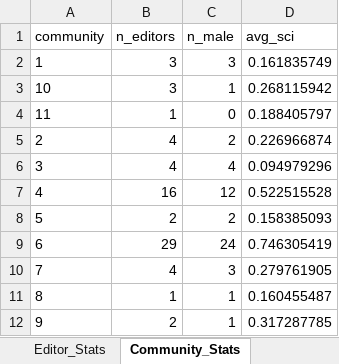
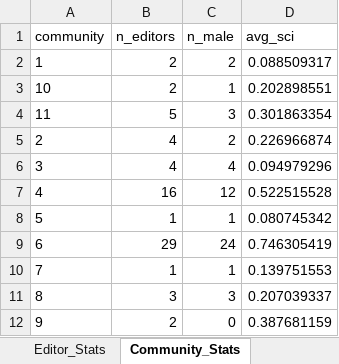
Before and after one commit to marcoschirone/editorial-board-network-analysis, an Excel workbook: output/network_analysis_results.xlsx, sheet Community_Stats, drawn as a sheet; values as stored, in another font and other column widths than the file's, no borders; the diff names each change by its address in the sheet, - before the commit and + after, or states it on an @@ line.

```diff
--- a/output/network_analysis_results.xlsx (sheet Community_Stats)
+++ b/output/network_analysis_results.xlsx (sheet Community_Stats)
-B2:B3 (n_editors): 3
+B2:B3 (n_editors): 2
-C2 (n_male): 3
+C2 (n_male): 2
-D2 (avg_sci): 0.161835749
+D2 (avg_sci): 0.088509317
-D3 (avg_sci): 0.268115942
+D3 (avg_sci): 0.202898551
-B4 (n_editors): 1
+B4 (n_editors): 5
-C4 (n_male): 0
+C4 (n_male): 3
-D4 (avg_sci): 0.188405797
+D4 (avg_sci): 0.301863354
-B8 (n_editors): 2
+B8 (n_editors): 1
-C8 (n_male): 2
+C8 (n_male): 1
-D8 (avg_sci): 0.158385093
+D8 (avg_sci): 0.080745342
-B10 (n_editors): 4
+B10 (n_editors): 1
-C10 (n_male): 3
+C10 (n_male): 1
-D10 (avg_sci): 0.279761905
+D10 (avg_sci): 0.139751553
-B11 (n_editors): 1
+B11 (n_editors): 3
-C11 (n_male): 1
+C11 (n_male): 3
-D11 (avg_sci): 0.160455487
+D11 (avg_sci): 0.207039337
-C12 (n_male): 1
+C12 (n_male): 0
-D12 (avg_sci): 0.317287785
+D12 (avg_sci): 0.387681159
```
Also changed, not shown: sheet Editor_Stats, 11 other files.
